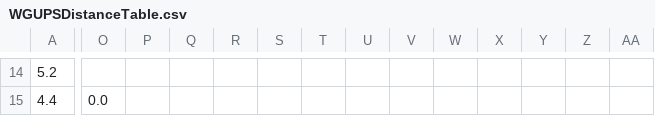
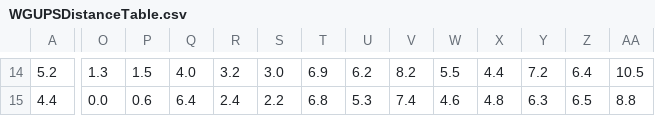
Before and after one commit to TinoMadrid/DSA, a CSV file: assets/WGUPSDistanceTable.csv, drawn as a sheet; only a part is shown, gaps mark what is left out; the diff covers the shown part only; the diff names each change by its address in the sheet, - before the commit and + after, or states it on an @@ line.

```diff
--- a/assets/WGUPSDistanceTable.csv
+++ b/assets/WGUPSDistanceTable.csv
-O14: (empty)
+O14: 1.3
-P14: (empty)
+P14: 1.5
-Q14: (empty)
+Q14: 4.0
-R14: (empty)
+R14: 3.2
-S14: (empty)
+S14: 3.0
-T14: (empty)
+T14: 6.9
-U14: (empty)
+U14: 6.2
-V14: (empty)
+V14: 8.2
-W14: (empty)
+W14: 5.5
-X14: (empty)
+X14: 4.4
-Y14: (empty)
+Y14: 7.2
-Z14: (empty)
+Z14: 6.4
-AA14: (empty)
+AA14: 10.5
-P15: (empty)
+P15: 0.6
-Q15: (empty)
+Q15: 6.4
-R15: (empty)
+R15: 2.4
-S15: (empty)
+S15: 2.2
-T15: (empty)
+T15: 6.8
-U15: (empty)
+U15: 5.3
-V15: (empty)
+V15: 7.4
-W15: (empty)
+W15: 4.6
-X15: (empty)
+X15: 4.8
-Y15: (empty)
+Y15: 6.3
-Z15: (empty)
+Z15: 6.5
-AA15: (empty)
+AA15: 8.8
```
Also changed, not shown: 59 edited cells elsewhere in this file.
